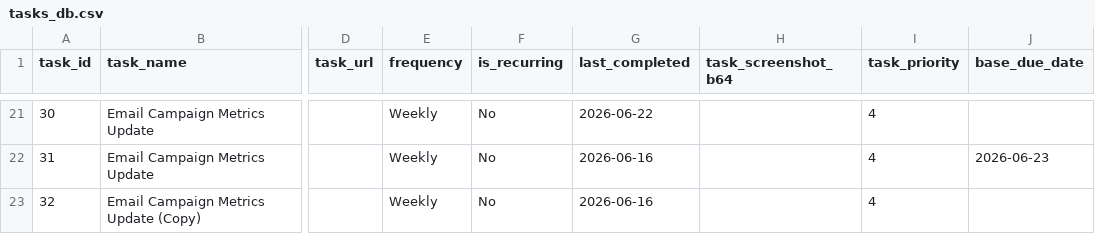
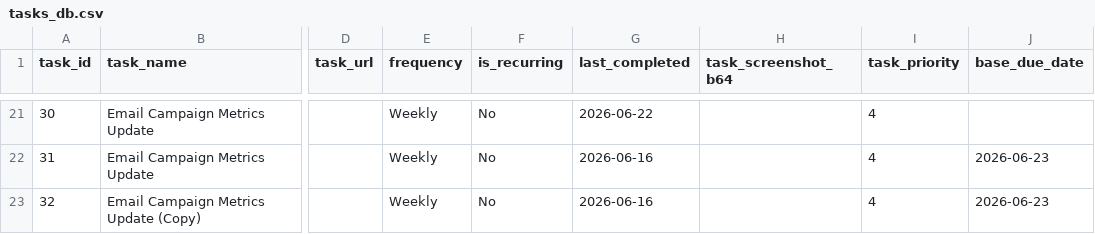
Before and after one commit to RandomlyBryan/personal-tracker, a CSV file: tasks_db.csv, drawn as a sheet; only a part is shown, gaps mark what is left out; the diff names each change by its address in the sheet, - before the commit and + after, or states it on an @@ line.

```diff
--- a/tasks_db.csv
+++ b/tasks_db.csv
-J23 (base_due_date): (empty)
+J23 (base_due_date): 2026-06-23
```
